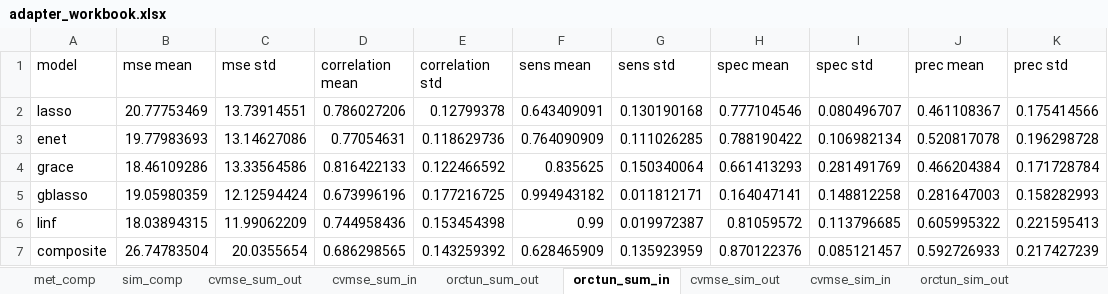
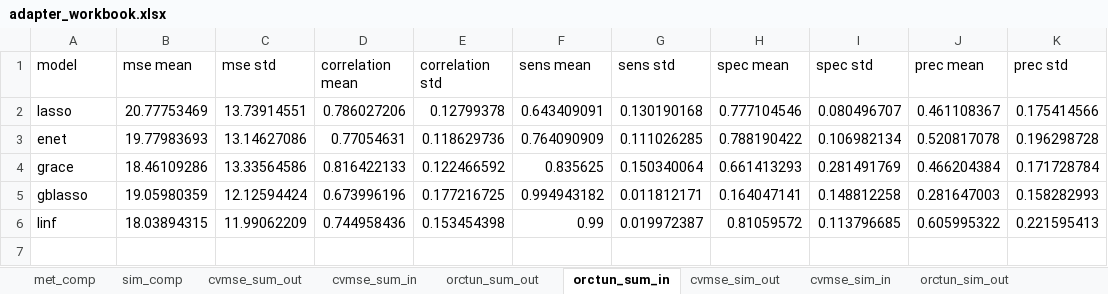
Before and after one commit to SivoDaskalov/net-reg-dissertation, an Excel workbook: latex/tables/adapter_workbook.xlsx, sheet orctun_sum_in, drawn as a sheet; values as stored, in another font and other column widths than the file's, no borders; the diff names each change by its address in the sheet, - before the commit and + after, or states it on an @@ line.

```diff
--- a/latex/tables/adapter_workbook.xlsx (sheet orctun_sum_in)
+++ b/latex/tables/adapter_workbook.xlsx (sheet orctun_sum_in)
-row 7: composite | 26.74783504 | 20.0355654 | 0.686298565 | 0.143259392 | 0.628465909 | 0.135923959 | 0.870122376 | 0.085121457 | 0.592726933 | 0.217427239
```
Also changed, not shown: sheet orctun_sim_out, sheet sim_comp, sheet orctun_sum_out, sheet met_comp, sheet orctun_sim_in, other sheet tabs, formulas that keep their value, 26 other files.
